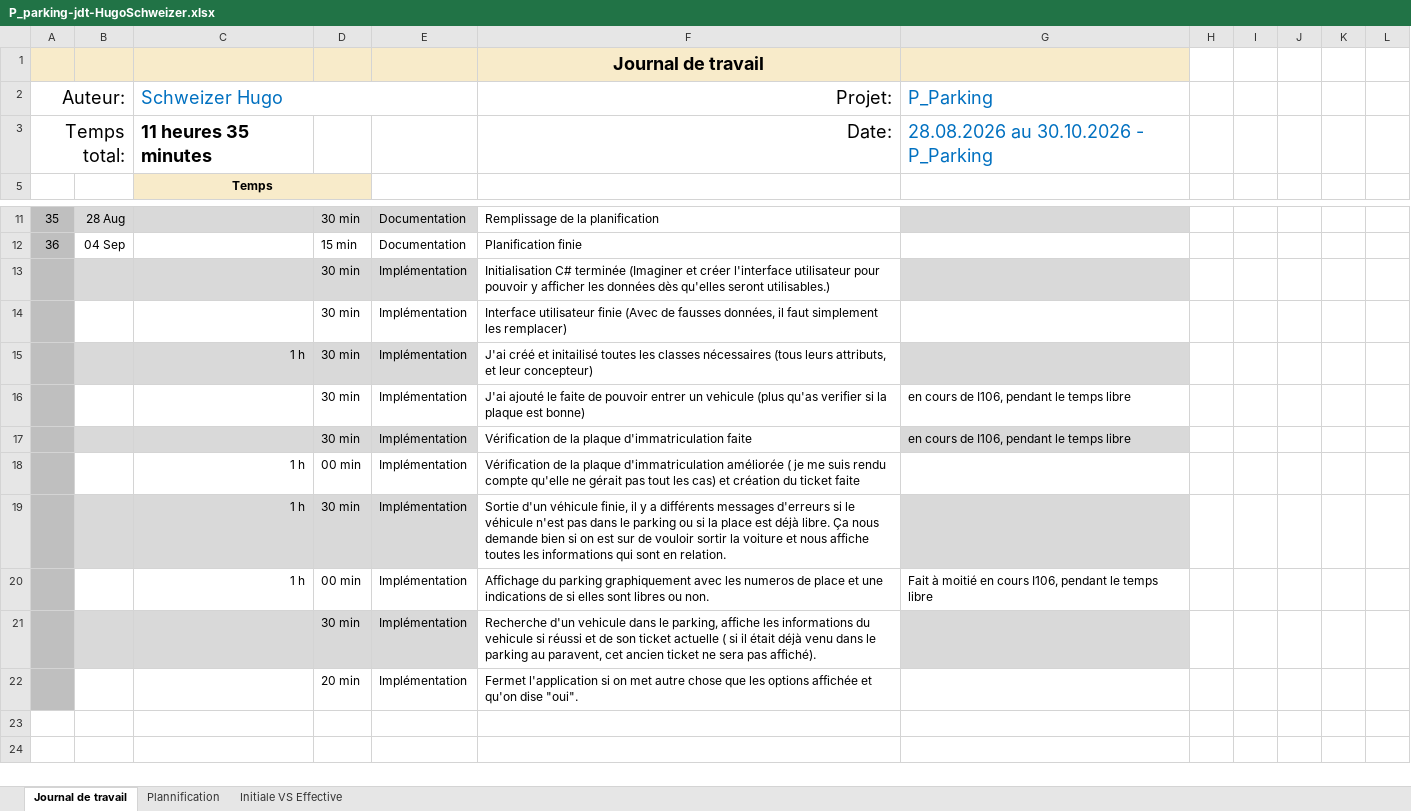
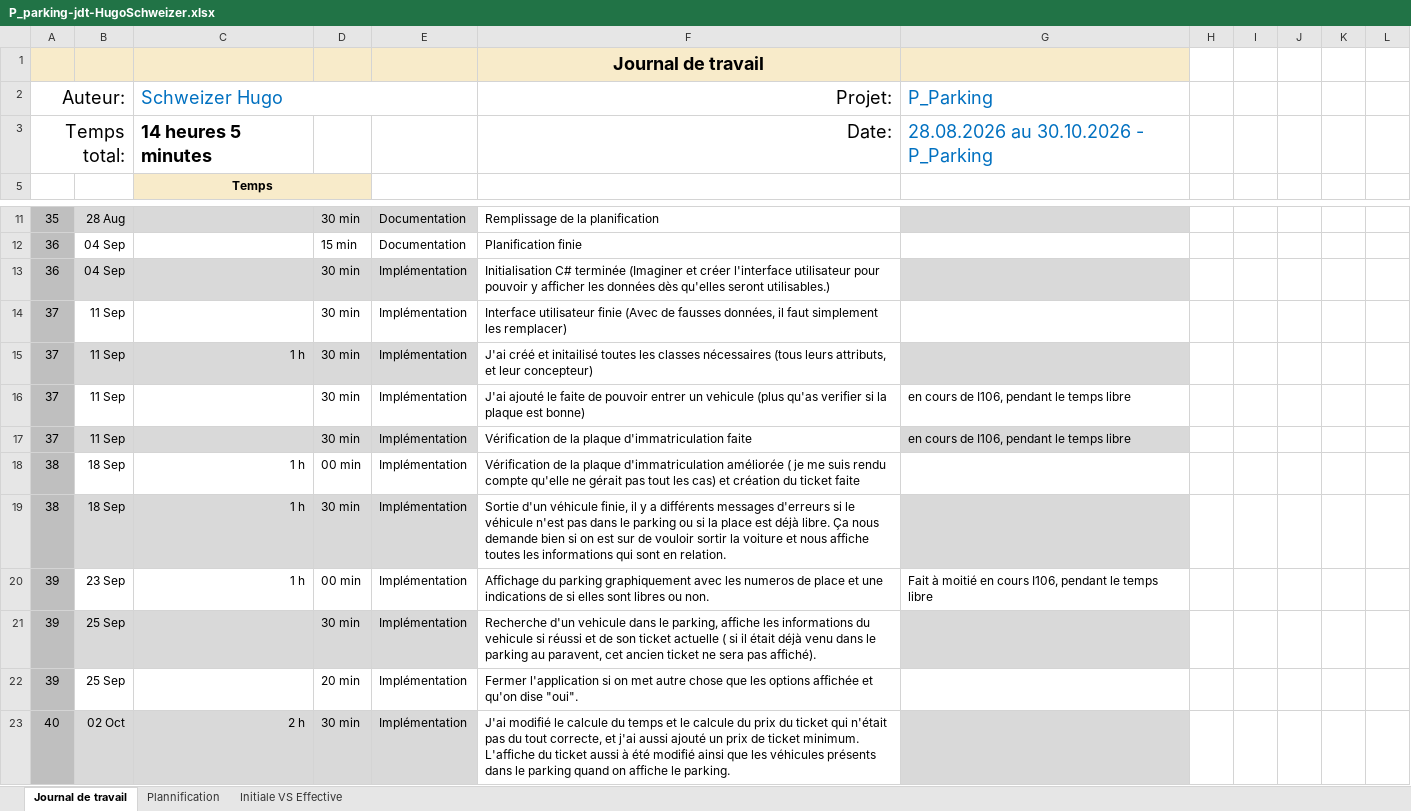
Before and after one commit to HOPPhugo/P_Parking, an Excel workbook: fichiers/P_parking-jdt-HugoSchweizer.xlsx, sheet Journal de travail, drawn as a sheet; only a part is shown, gaps mark what is left out; values as stored, in another font and other column widths than the file's, no borders; conditional formats and table styles not drawn; the diff names each change by its address in the sheet, - before the commit and + after, or states it on an @@ line.

Commit message:
refactor(ShowParking) : J'ai modifié le calcule du temps et le calcule du prix du ticket qui n'était pas du tout correcte, et j'ai aussi ajouté un prix de ticket minimum. L'affiche du ticket aussi à été modifié ainsi que les véhicules présents dans le parking quand on affiche le parking.

```diff
--- a/fichiers/P_parking-jdt-HugoSchweizer.xlsx (sheet Journal de travail)
+++ b/fichiers/P_parking-jdt-HugoSchweizer.xlsx (sheet Journal de travail)
-C3 (Schweizer Hugo): 11 heures 35 minutes
+C3 (Schweizer Hugo): 14 heures 5 minutes
-A13 (Auteur:): (empty)
+A13 (Auteur:): 36
-B13: (empty)
+B13: 04 Sep
-A14:A17 (Auteur:): (empty)
+A14:A17 (Auteur:): 37
-B14:B17: (empty)
+B14:B17: 11 Sep
-A18:A19 (Auteur:): (empty)
+A18:A19 (Auteur:): 38
-B18:B19: (empty)
+B18:B19: 18 Sep
-A20:A22 (Auteur:): (empty)
+A20:A22 (Auteur:): 39
-B20: (empty)
+B20: 23 Sep
-B21:B22: (empty)
+B21:B22: 25 Sep
-F22 (Projet:): Fermet l'application si…
+F22 (Projet:): Fermer l'application si…
+row 23: 40 | 02 Oct | 2 h | 30 min | Implémentation | J'ai modifié le calcule du temps et le calcule du prix du ticket qui n'était pas du tout correcte, et j'ai aussi ajouté un prix de ticket minimum. L'affiche du ticket aussi à été modifié ainsi que les véhicules présents dans le parking quand on affiche le parking.
```
Also changed, not shown: sheet Plannification, hidden cells, charts or pictures, 42 other files.
